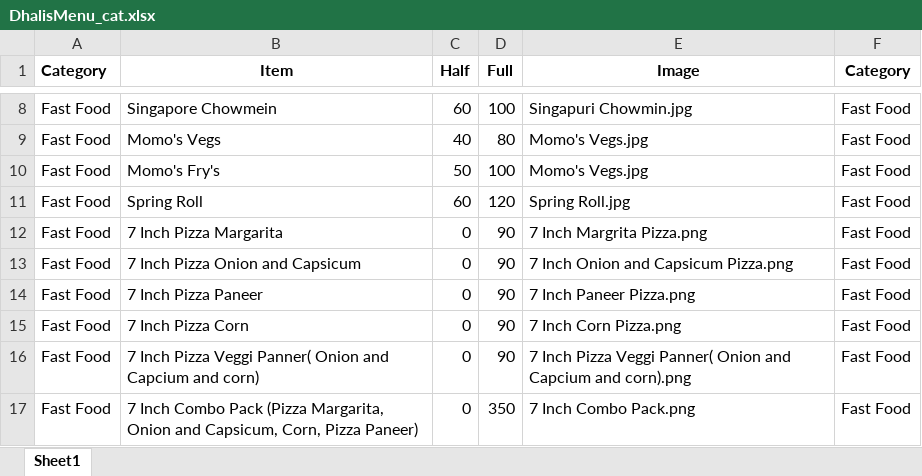
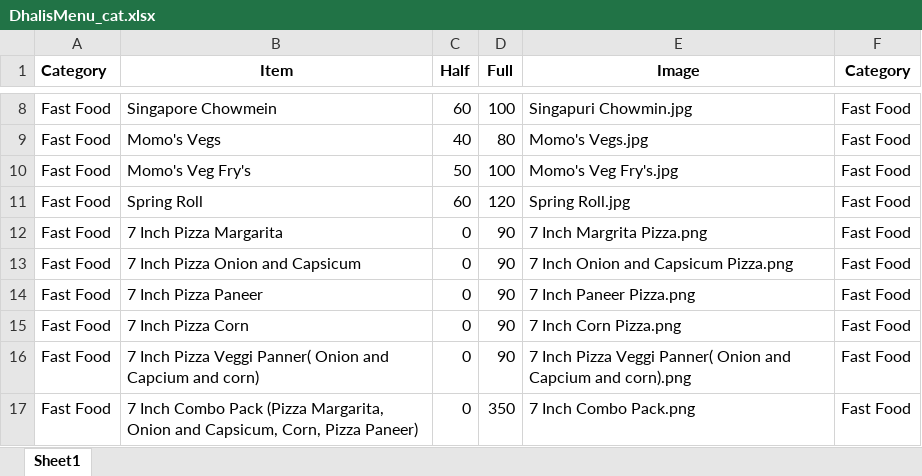
Before and after one commit to Pushpsingh13/Dhaliwal_whatsapp_Email, an Excel workbook: DhalisMenu_cat.xlsx, sheet Sheet1, drawn as a sheet; only a part is shown, gaps mark what is left out; values as stored, in another font and other column widths than the file's, no borders; the diff names each change by its address in the sheet, - before the commit and + after, or states it on an @@ line.

```diff
--- a/DhalisMenu_cat.xlsx (sheet Sheet1)
+++ b/DhalisMenu_cat.xlsx (sheet Sheet1)
-B10 (Item): Momo's Fry's
+B10 (Item): Momo's Veg Fry's
-E10 (Image): Momo's Vegs.jpg
+E10 (Image): Momo's Veg Fry's.jpg
```
Also changed, not shown: 1 other file.
